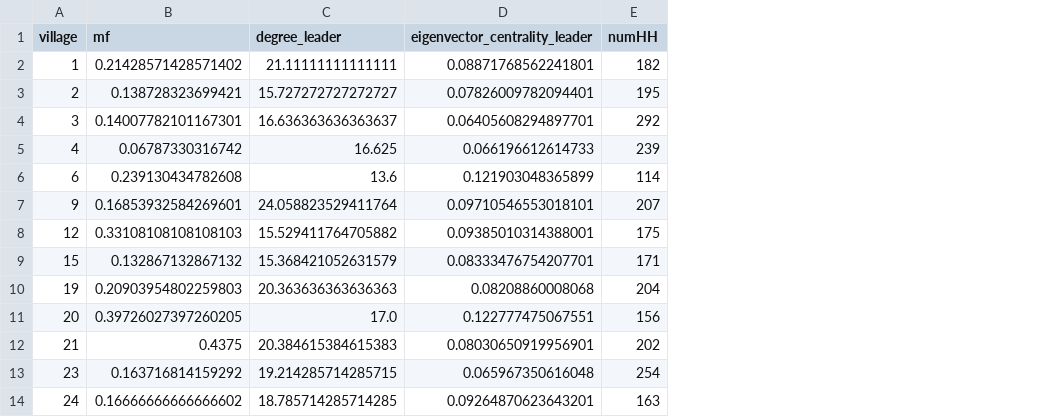
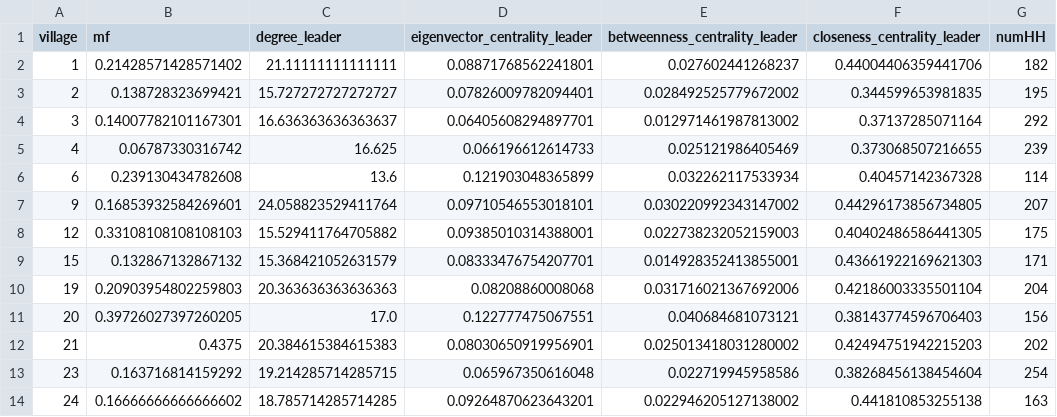
Before and after one commit to louiserfallon/NetworkXOperations, a CSV file: HW3/our_cross_sectional.csv, drawn as a sheet; only a part is shown; the diff names each change by its address in the sheet, - before the commit and + after, or states it on an @@ line.

Commit message:
added 2 attibutes (though not the same)

```diff
--- a/HW3/our_cross_sectional.csv
+++ b/HW3/our_cross_sectional.csv
+column E (betweenness_centrality_leader), rows 2-14: 0.027602441268237 | 0.028492525779672002 | 0.012971461987813002 | 0.025121986405469 | 0.032262117533934 | 0.030220992343147002 | 0.022738232052159003 | 0.014928352413855001 | 0.031716021367692006 | 0.040684681073121 | 0.025013418031280002 | 0.022719945958586 | 0.022946205127138002
+column F (closeness_centrality_leader), rows 2-14: 0.44004406359441706 | 0.344599653981835 | 0.37137285071164 | 0.373068507216655 | 0.40457142367328 | 0.44296173856734805 | 0.40402486586441305 | 0.43661922169621303 | 0.42186003335501104 | 0.38143774596706403 | 0.42494751942215203 | 0.38268456138454604 | 0.441810853255138
```
